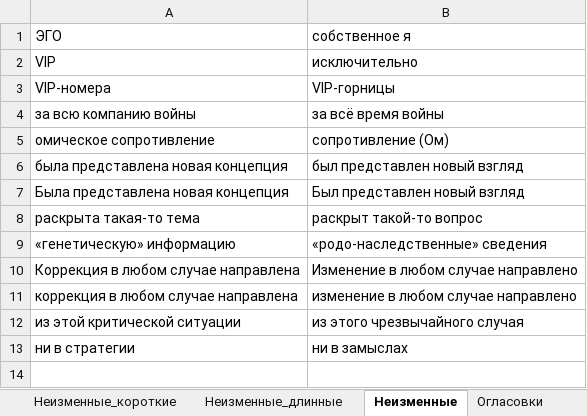
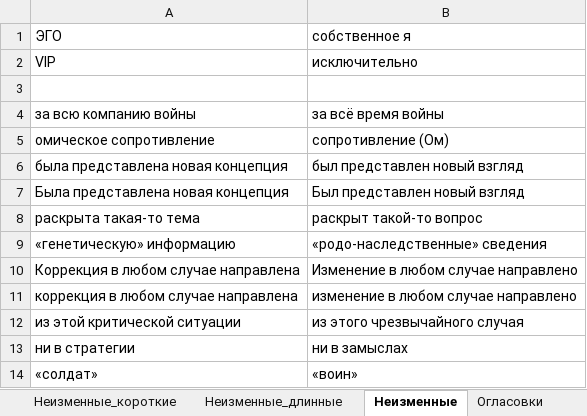
Before and after one commit to AveNRU/text_changer, an Excel workbook: словари/Главный словарь.xlsx, sheet Неизменные, drawn as a sheet; values as stored, in another font and other column widths than the file's, no borders; the diff names each change by its address in the sheet, - before the commit and + after, or states it on an @@ line.

```diff
--- a/словари/Главный словарь.xlsx (sheet Неизменные)
+++ b/словари/Главный словарь.xlsx (sheet Неизменные)
-row 3: VIP-номера | VIP-горницы
+row 3: (empty)
+row 14: «солдат» | «воин»
```
Also changed, not shown: sheet Простые, sheet Неизменные_короткие, hidden cells, исправления внести/слова2.xlsx, словари/шерстобитов.xlsx, 9 other files.
